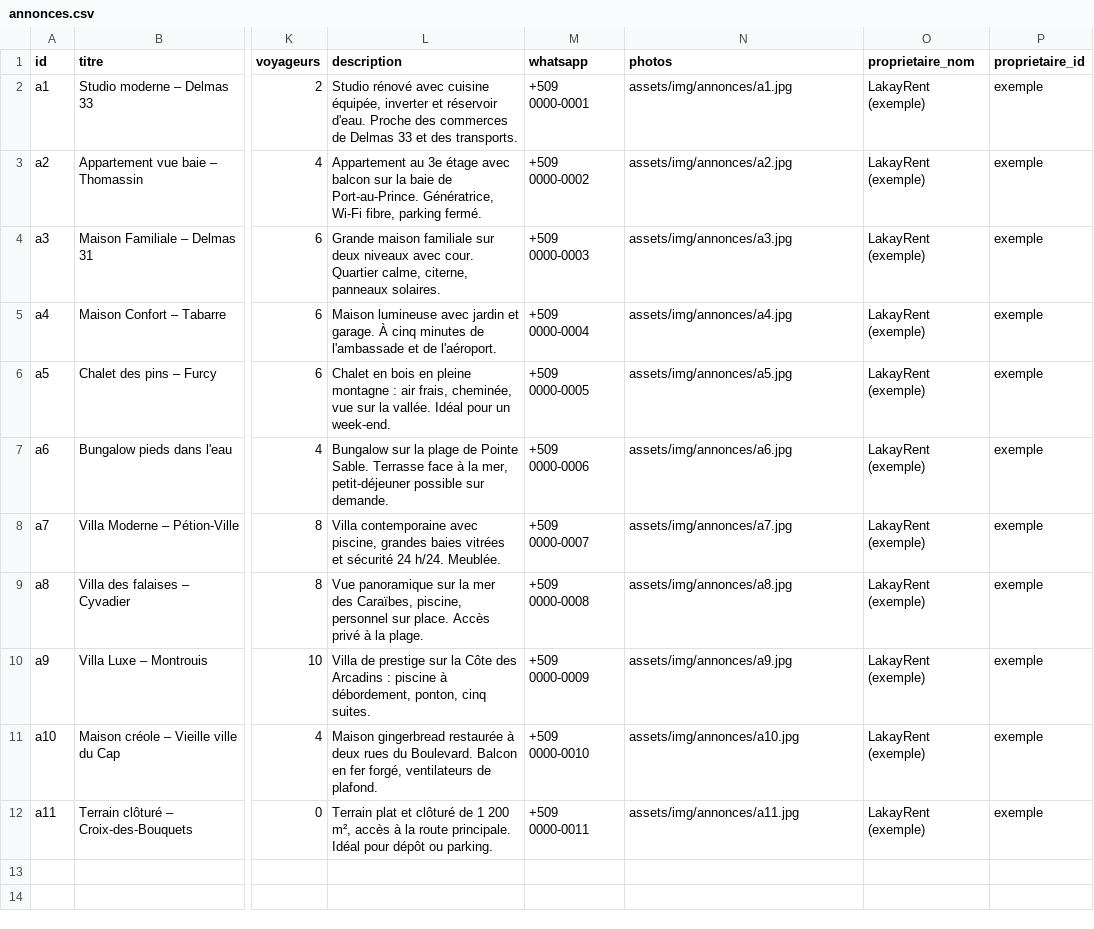
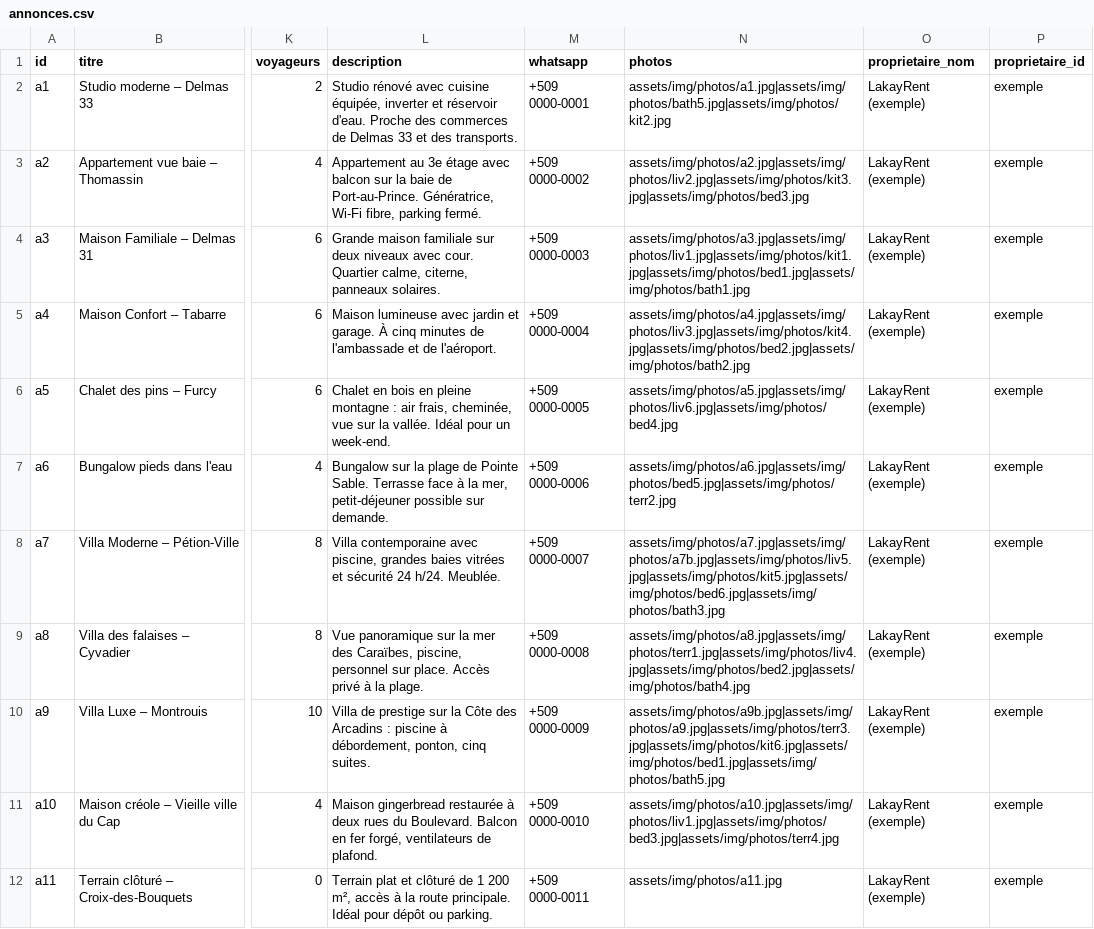
Before and after one commit to Dokceles/lakayrent, a CSV file: data/annonces.csv, drawn as a sheet; only a part is shown, gaps mark what is left out; the diff names each change by its address in the sheet, - before the commit and + after, or states it on an @@ line.

```diff
--- a/data/annonces.csv
+++ b/data/annonces.csv
-N2 (photos): assets/img/annonces/a1.jpg
+N2 (photos): assets/img/photos/a1.jpg|assets/img/photos/bath5.jpg|assets/img/photos/kit2.jpg
-N3 (photos): assets/img/annonces/a2.jpg
+N3 (photos): assets/img/photos/a2.jpg|assets/img/photos/liv2.jpg|assets/img/photos/kit3.jpg|assets/img/photos/bed3.jpg
-N4 (photos): assets/img/annonces/a3.jpg
+N4 (photos): assets/img/photos/a3.jpg|assets/img/photos/liv1.jpg|assets/img/photos/kit1.jpg|assets/img/photos/bed1.jpg|assets/img/photos/bath1.jpg
-N5 (photos): assets/img/annonces/a4.jpg
+N5 (photos): assets/img/photos/a4.jpg|assets/img/photos/liv3.jpg|assets/img/photos/kit4.jpg|assets/img/photos/bed2.jpg|assets/img/photos/bath2.jpg
-N6 (photos): assets/img/annonces/a5.jpg
+N6 (photos): assets/img/photos/a5.jpg|assets/img/photos/liv6.jpg|assets/img/photos/bed4.jpg
-N7 (photos): assets/img/annonces/a6.jpg
+N7 (photos): assets/img/photos/a6.jpg|assets/img/photos/bed5.jpg|assets/img/photos/terr2.jpg
-N8 (photos): assets/img/annonces/a7.jpg
+N8 (photos): assets/img/photos/a7.jpg|assets/img/photos/a7b.jpg|assets/img/photos/liv5.jpg|assets/img/photos/kit5.jpg|assets/img/photos/bed6.jpg|assets/img/photos/bath3.jpg
-N9 (photos): assets/img/annonces/a8.jpg
+N9 (photos): assets/img/photos/a8.jpg|assets/img/photos/terr1.jpg|assets/img/photos/liv4.jpg|assets/img/photos/bed2.jpg|assets/img/photos/bath4.jpg
-N10 (photos): assets/img/annonces/a9.jpg
+N10 (photos): assets/img/photos/a9b.jpg|assets/img/photos/a9.jpg|assets/img/photos/terr3.jpg|assets/img/photos/kit6.jpg|assets/img/photos/bed1.jpg|assets/img/photos/bath5.jpg
-N11 (photos): assets/img/annonces/a10.jpg
+N11 (photos): assets/img/photos/a10.jpg|assets/img/photos/liv1.jpg|assets/img/photos/bed3.jpg|assets/img/photos/terr4.jpg
-N12 (photos): assets/img/annonces/a11.jpg
+N12 (photos): assets/img/photos/a11.jpg
```
Also changed, not shown: 19 other files.
